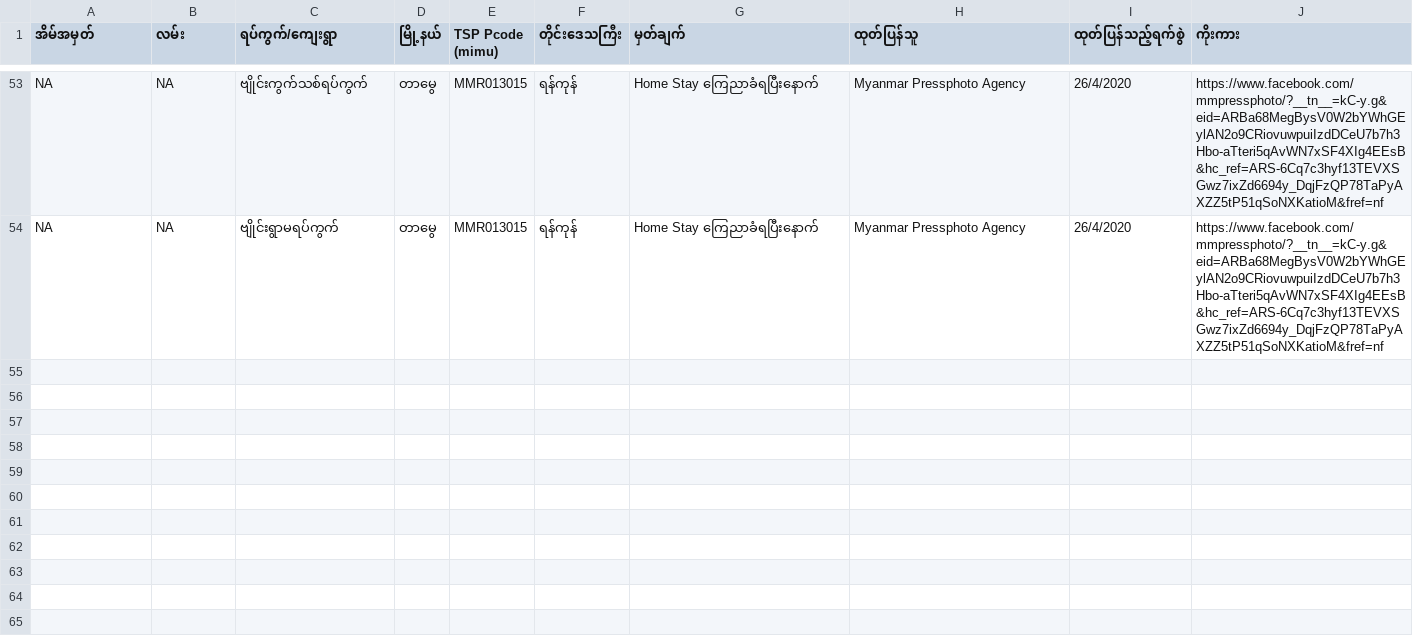
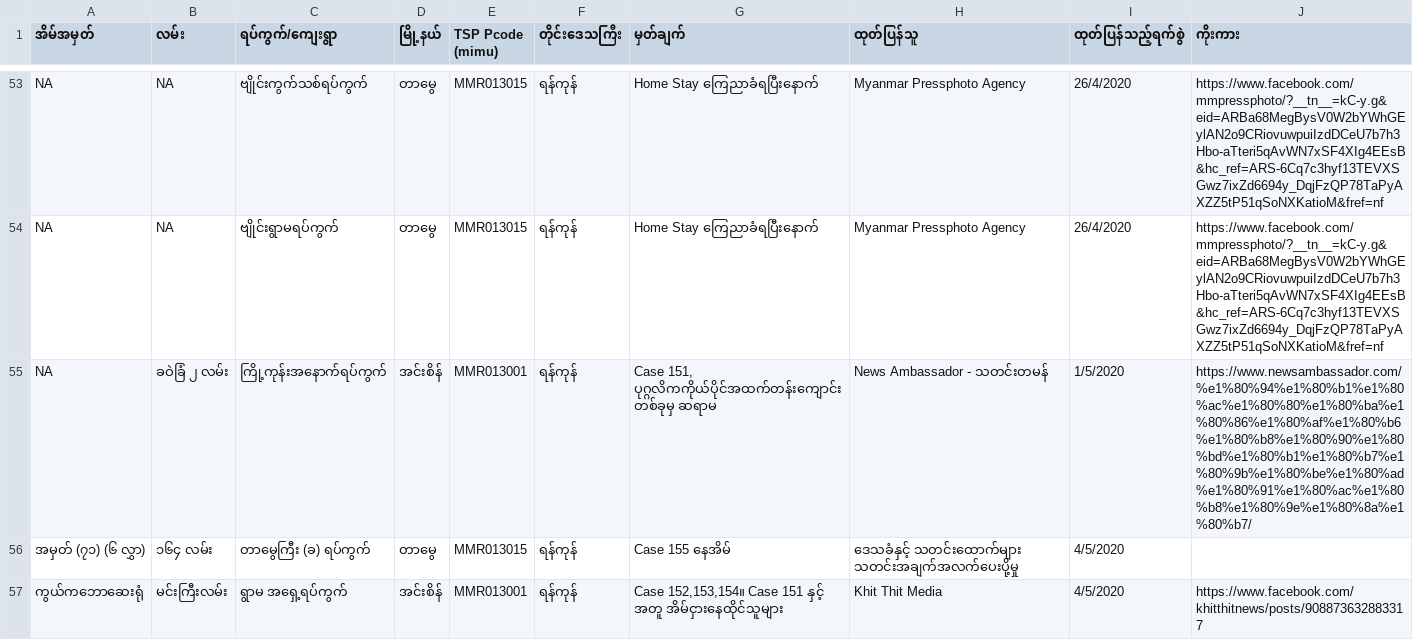
Before and after one commit to alexsnow348/myanmar-covid19-data, a CSV file: lockdown_location-Sheet1.csv, drawn as a sheet; only a part is shown, gaps mark what is left out; the diff names each change by its address in the sheet, - before the commit and + after, or states it on an @@ line.

Commit message:
regular update

```diff
--- a/lockdown_location-Sheet1.csv
+++ b/lockdown_location-Sheet1.csv
+row 55: NA | ခဝဲခြံ ၂ လမ်း | ကြို့ကုန်းအနောက်ရပ်ကွက် | အင်းစိန် | MMR013001 | ရန်ကုန် | Case 151, ပုဂ္ဂလိကကိုယ်ပိုင်အထက်တန်းကျောင်းတစ်ခုမှ ဆရာမ | News Ambassador - သတင်းတမန် | 1/5/2020 | https://www.newsambassador.com/%e1%80%94%e1%80%b1%e1%80%ac%e1%80%80%e1%80%ba%e1%80%86%e1%80%af%e1%80%b6%e1%80%b8%e1%80%90%e1%80%bd%e1%80%b1%e1%80%b7%e1%80%9b%e1%80%be%e1%80%ad%e1%80%91%e1%80%ac%e1%80%b8%e1%80%9e%e1%80%8a%e1%80%b7/
+row 56: အမှတ် (၇၁) (၆ လွှာ) | ၁၆၄ လမ်း | တာမွေကြီး (ခ) ရပ်ကွက် | တာမွေ | MMR013015 | ရန်ကုန် | Case 155 နေအိမ် | ဒေသခံနှင့် သတင်းထောက်များ သတင်းအချက်အလက်ပေးပို့မှု | 4/5/2020
+row 57: ကွယ်ကဘောဆေးရုံ | မင်းကြီးလမ်း | ရွာမ အရှေ့ရပ်ကွက် | အင်းစိန် | MMR013001 | ရန်ကုန် | Case 152,153,154။ Case 151 နှင့် အတူ အိမ်ငှားနေထိုင်သူများ | Khit Thit Media | 4/5/2020 | https://www.facebook.com/khitthitnews/posts/908873632883317
```
